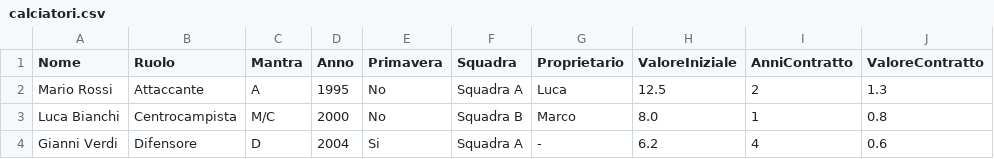
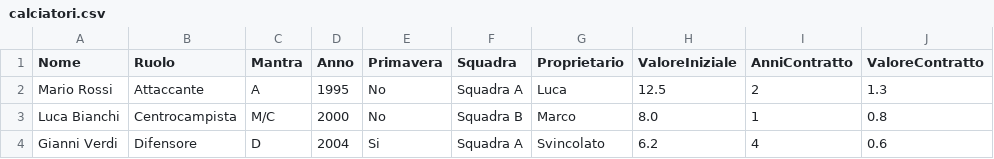
Before and after one commit to LuiFor8/FMCProject, a CSV file: calciatori.csv, drawn as a sheet; only a part is shown; the diff names each change by its address in the sheet, - before the commit and + after, or states it on an @@ line.

Commit message:
Update calciatori.csv

```diff
--- a/calciatori.csv
+++ b/calciatori.csv
-G4 (Proprietario): -
+G4 (Proprietario): Svincolato
```
